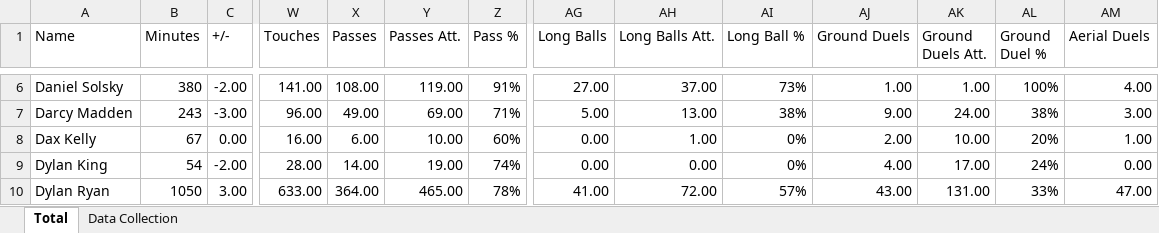
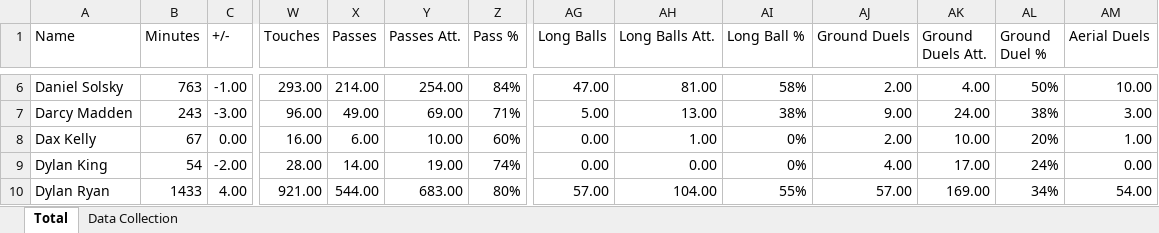
Before and after one commit to Tomy25-jpg/PlayerDashboard, an Excel workbook: Wollongong Wolves Statistics Total.xlsx, sheet Total, drawn as a sheet; only a part is shown, gaps mark what is left out; values as stored, in another font and other column widths than the file's, no borders; the diff covers the shown part only; the diff names each change by its address in the sheet, - before the commit and + after, or states it on an @@ line.

```diff
--- a/Wollongong Wolves Statistics Total.xlsx (sheet Total)
+++ b/Wollongong Wolves Statistics Total.xlsx (sheet Total)
-B6 (Minutes): 380
+B6 (Minutes): 763
-C6 (+/-): -2.00
+C6 (+/-): -1.00
-W6 (Touches): 141.00
+W6 (Touches): 293.00
-X6 (Passes): 108.00
+X6 (Passes): 214.00
-Y6 (Passes Att.): 119.00
+Y6 (Passes Att.): 254.00
-Z6 (Pass %): 91%
+Z6 (Pass %): 84%
-AG6 (Long Balls): 27.00
+AG6 (Long Balls): 47.00
-AH6 (Long Balls Att.): 37.00
+AH6 (Long Balls Att.): 81.00
-AI6 (Long Ball %): 73%
+AI6 (Long Ball %): 58%
-AJ6 (Ground Duels): 1.00
+AJ6 (Ground Duels): 2.00
-AK6 (Ground Duels Att.): 1.00
+AK6 (Ground Duels Att.): 4.00
-AL6 (Ground Duel %): 100%
+AL6 (Ground Duel %): 50%
-AM6 (Aerial Duels): 4.00
+AM6 (Aerial Duels): 10.00
-B10 (Minutes): 1050
+B10 (Minutes): 1433
-C10 (+/-): 3.00
+C10 (+/-): 4.00
-W10 (Touches): 633.00
+W10 (Touches): 921.00
-X10 (Passes): 364.00
+X10 (Passes): 544.00
-Y10 (Passes Att.): 465.00
+Y10 (Passes Att.): 683.00
-Z10 (Pass %): 78%
+Z10 (Pass %): 80%
-AG10 (Long Balls): 41.00
+AG10 (Long Balls): 57.00
-AH10 (Long Balls Att.): 72.00
+AH10 (Long Balls Att.): 104.00
-AI10 (Long Ball %): 57%
+AI10 (Long Ball %): 55%
-AJ10 (Ground Duels): 43.00
+AJ10 (Ground Duels): 57.00
-AK10 (Ground Duels Att.): 131.00
+AK10 (Ground Duels Att.): 169.00
-AL10 (Ground Duel %): 33%
+AL10 (Ground Duel %): 34%
-AM10 (Aerial Duels): 47.00
+AM10 (Aerial Duels): 54.00
```
Also changed, not shown: 532 edited cells elsewhere in this sheet, sheet Data Collection, Wollongong Wolves Statistics (Python Version).xlsx, Wollongong Wolves Statistics per 90.xlsx.
